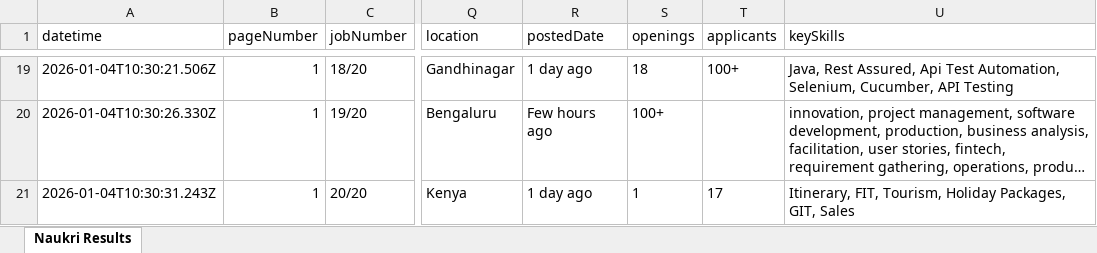
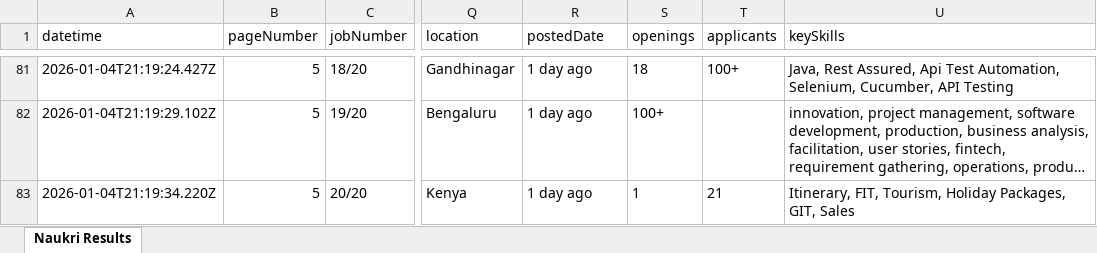
Before and after one commit to vishwajitshinde2101/Job_automate, an Excel workbook: naukri_results.xlsx, sheet Naukri Results, drawn as a sheet; only a part is shown, gaps mark what is left out; long unchanged cells end in …; values as stored, in another font and other column widths than the file's, no borders; addresses are those after the commit; the diff covers the shown part only; the diff names each change by its address in the sheet, - before the commit and + after, or states it on an @@ line.

```diff
--- a/naukri_results.xlsx (sheet Naukri Results)
+++ b/naukri_results.xlsx (sheet Naukri Results)
-A81 (datetime): 2026-01-04T10:30:21.506Z
+A81 (datetime): 2026-01-04T21:19:24.427Z
-B81:B83 (pageNumber): 1
+B81:B83 (pageNumber): 5
-A82 (datetime): 2026-01-04T10:30:26.330Z
+A82 (datetime): 2026-01-04T21:19:29.102Z
-R82 (postedDate): Few hours ago
+R82 (postedDate): 1 day ago
-A83 (datetime): 2026-01-04T10:30:31.243Z
+A83 (datetime): 2026-01-04T21:19:34.220Z
-T83 (applicants): 17
+T83 (applicants): 21
```
Also changed, not shown: 64 added rows, 2 removed rows and 53 edited cells elsewhere in this sheet, 56 other files.
